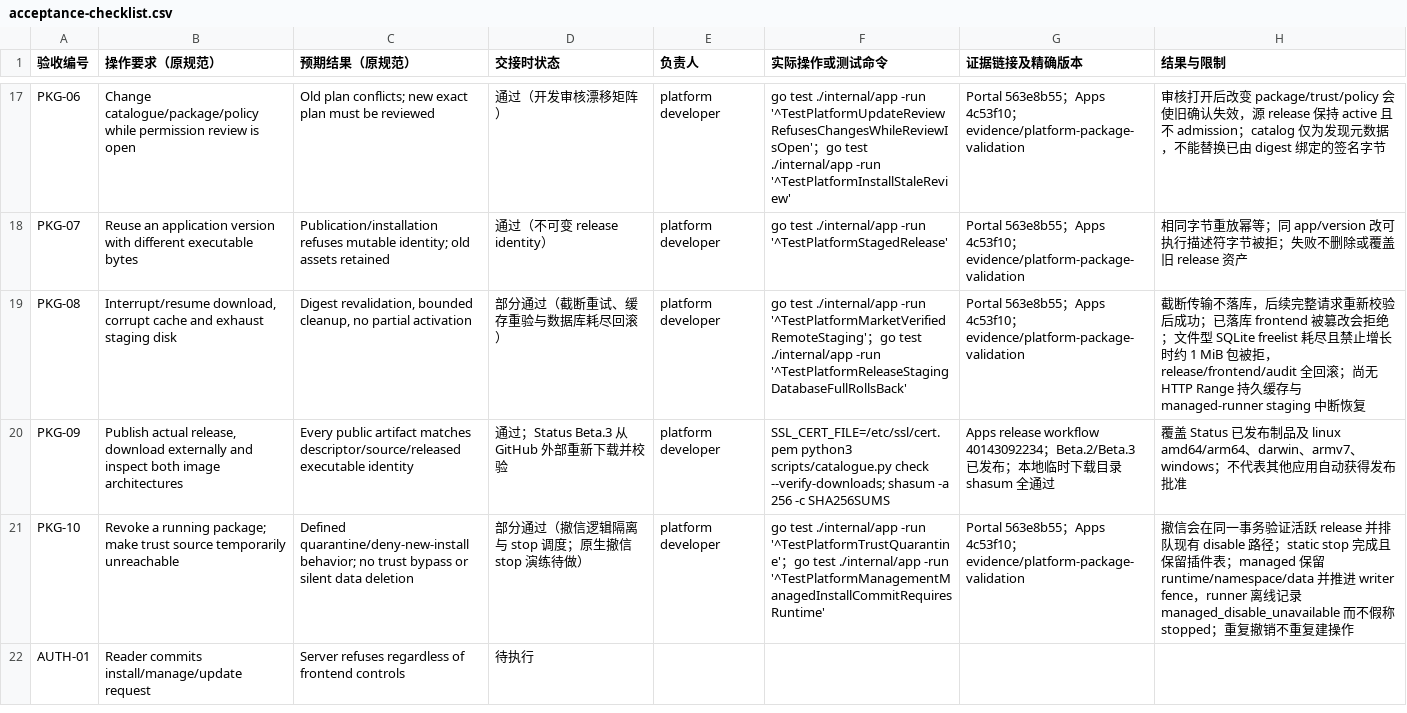
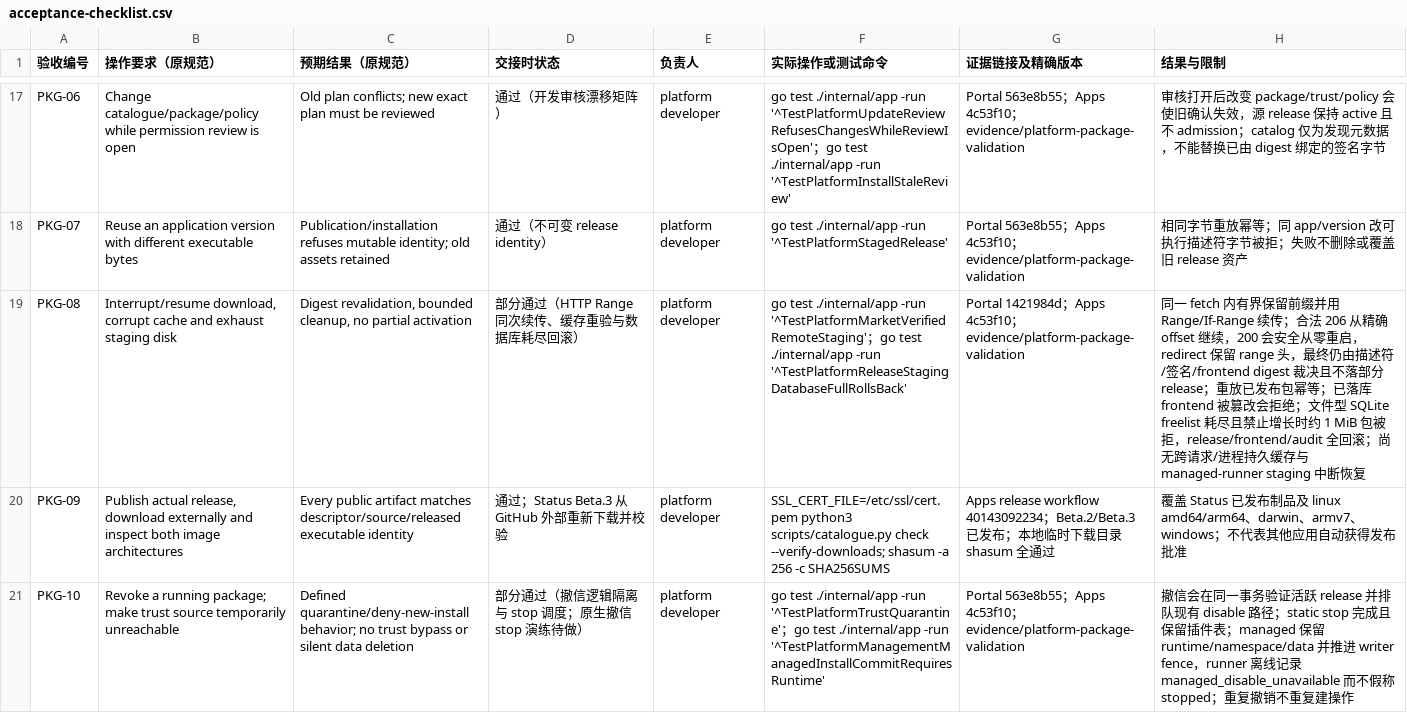
Before and after one commit to KazuhaHub/StockAnalysisPrediction-Report-Portal, a CSV file: docs/app-platform/handoff/acceptance-checklist.csv, drawn as a sheet; only a part is shown, gaps mark what is left out; the shorter side is filled out with more unchanged rows; the diff names each change by its address in the sheet, - before the commit and + after, or states it on an @@ line.

Commit message:
docs(app-platform): record bounded market resume evidence

```diff
--- a/docs/app-platform/handoff/acceptance-checklist.csv
+++ b/docs/app-platform/handoff/acceptance-checklist.csv
-D19 (交接时状态): 部分通过（截断重试、缓存重验与数据库耗尽回滚）
+D19 (交接时状态): 部分通过（HTTP Range 同次续传、缓存重验与数据库耗尽回滚）
-G19 (证据链接及精确版本): Portal 563e8b55；Apps…
+G19 (证据链接及精确版本): Portal 1421984d；Apps…
-H19 (结果与限制): 截断传输不落库，后续完整请求重新校验后成功；已落库 frontend 被篡改会拒绝；文件型 SQLite freelist 耗尽且禁止增长时约 1 MiB 包被拒，release/frontend/audit 全回滚；尚无 HTTP Range 持久缓存…
+H19 (结果与限制): 同一 fetch 内有界保留前缀并用 Range/If-Range 续传；合法 206 从精确 offset 继续，200 会安全从零重启，redirect 保留 range 头，最终仍由描述符/签名/frontend digest 裁决且不落部分 release；重放已发布包幂等；已落库 frontend 被篡改会拒绝；文件型 SQLite freelist 耗尽且禁止增长时约 1 MiB 包被拒，release/frontend/audit 全回滚；尚无跨请求/进程持久缓存…
```
Also changed, not shown: 2 other files.
